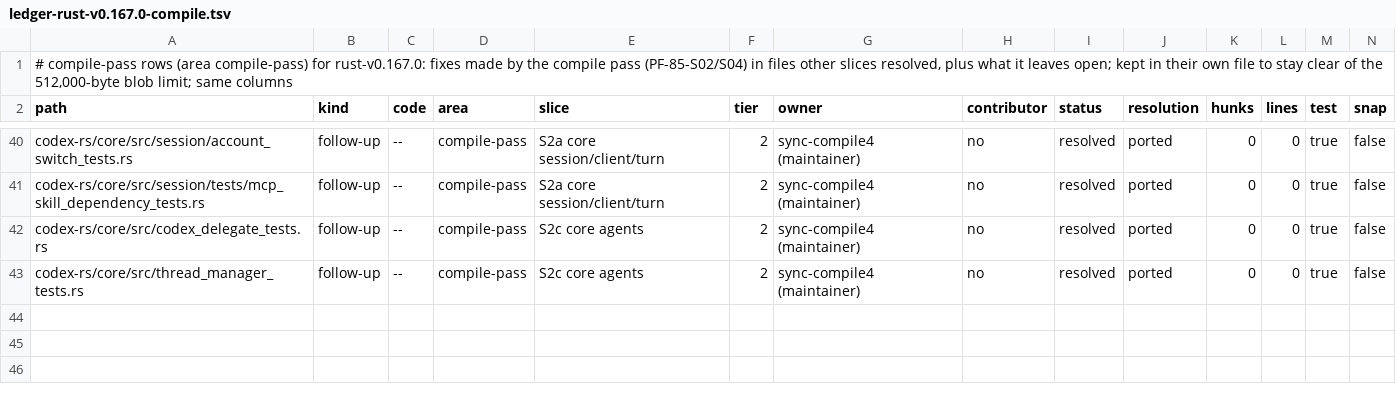
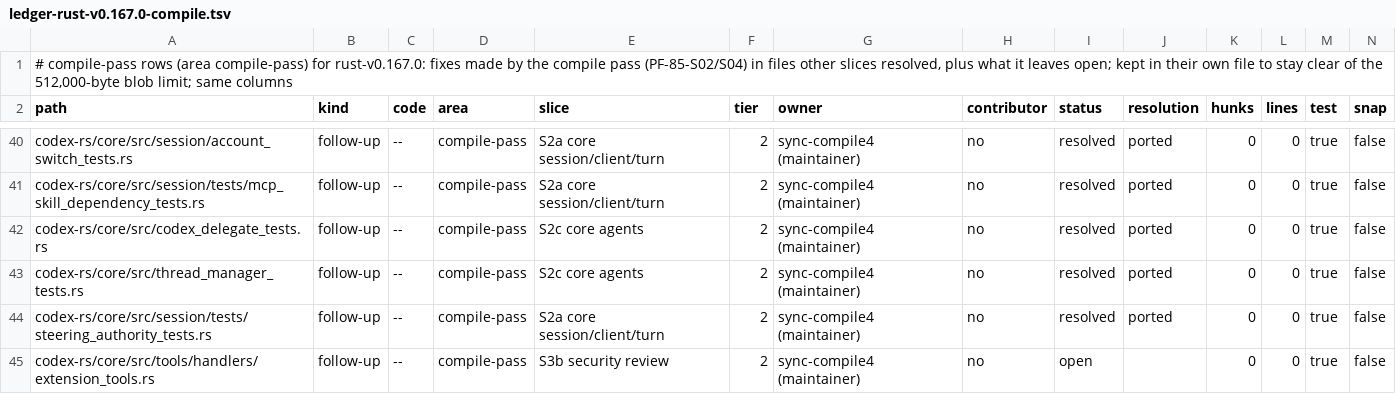
Before and after one commit to CorbanuCore/CorbanuTerminal, a TSV file: docs/management/upstreamSync/ledger-rust-v0.167.0-compile.tsv, drawn as a sheet; only a part is shown, gaps mark what is left out; rows hold the shown columns only; the diff covers the shown part only; the diff names each change by its address in the sheet, - before the commit and + after, or states it on an @@ line.

Commit message:
Sync compile: port main's PF-83 steering-authority tests and the PF-13 user-turn MCP check
17 of the 18 remaining dropped session tests and PF-13's check, in
session/tests/steering_authority_tests.rs, on upstream's turn-input API: direct input
that cannot join the running turn is returned to the client upstream (tests check the
refusal, nothing queued, and the resubmission's permissions/schema); held, injected,
follow-up and mailbox input keep main's deferral and are tested as on main.
handlers::readmit_interrupted_input becomes pub(super) for one test. Ledger: progress on
the open session/tests.rs row (two parts remain), new rows for the #2292 and #2295 follow-ups.

```diff
--- a/docs/management/upstreamSync/ledger-rust-v0.167.0-compile.tsv
+++ b/docs/management/upstreamSync/ledger-rust-v0.167.0-compile.tsv
+row 44: codex-rs/core/src/session/tests/steering_authority_tests.rs | follow-up | -- | compile-pass | S2a core session/client/turn | 2 | sync-compile4 (maintainer) | no | resolved | ported | 0 | 0 | true | false
+row 45: codex-rs/core/src/tools/handlers/extension_tools.rs | follow-up | -- | compile-pass | S3b security review | 2 | sync-compile4 (maintainer) | no | open |  | 0 | 0 | true | false
```
Also changed, not shown: 1 added row and 1 edited cell elsewhere in this file, 3 other files.
